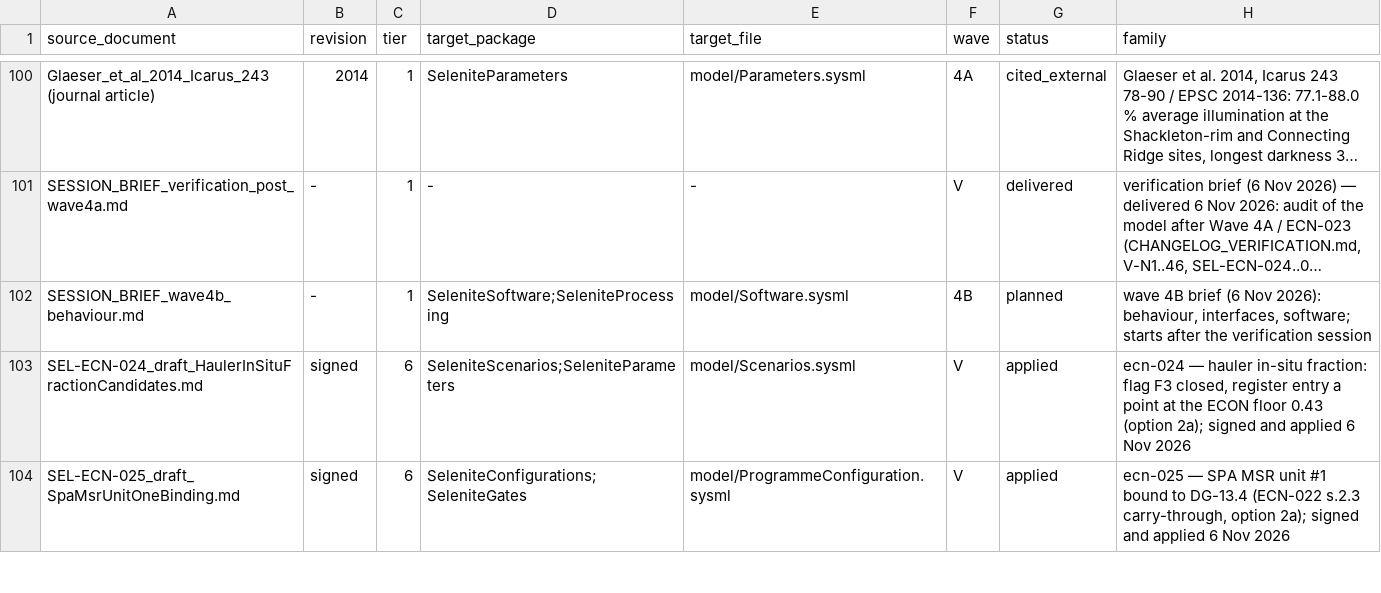
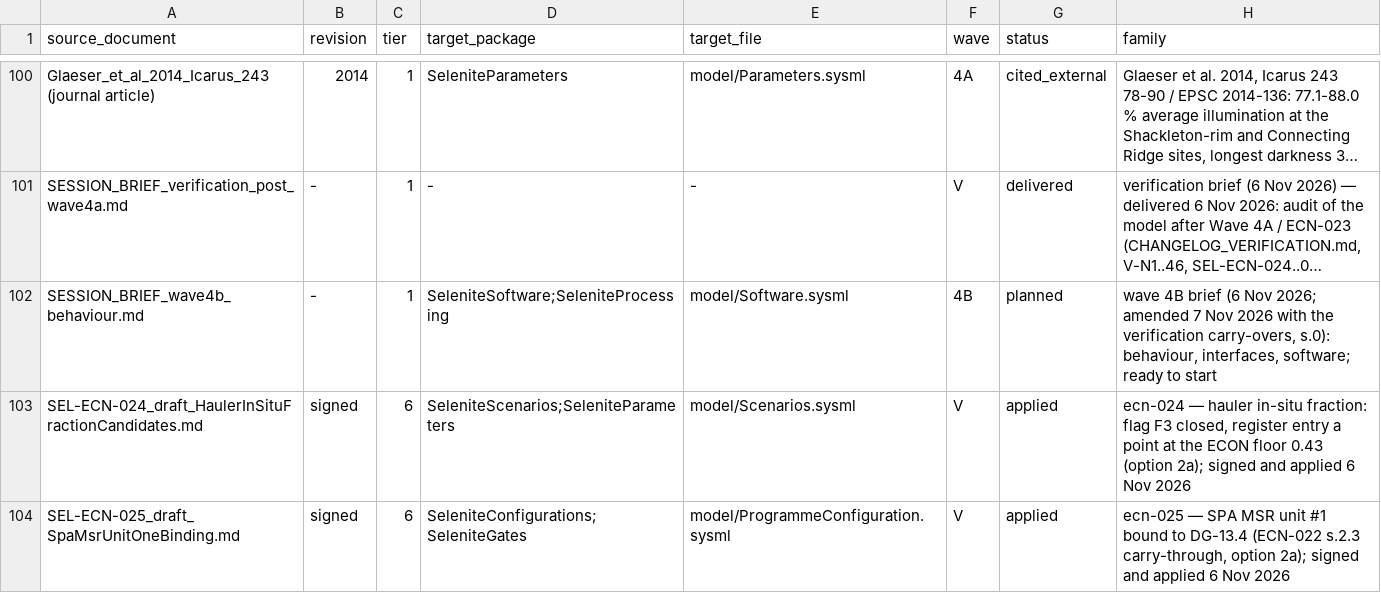
Before and after one commit to JScri/selenite_sysmlv2, a CSV file: selenite-sysml-wave1-revC/selenite-sysml/mapping/document_map.csv, drawn as a sheet; only a part is shown, gaps mark what is left out; long unchanged cells end in …; the diff names each change by its address in the sheet, - before the commit and + after, or states it on an @@ line.

```diff
--- a/selenite-sysml-wave1-revC/selenite-sysml/mapping/document_map.csv
+++ b/selenite-sysml-wave1-revC/selenite-sysml/mapping/document_map.csv
-H102 (family): …(6 Nov 2026): behaviour, interfaces, software; starts after the verification session
+H102 (family): …(6 Nov 2026; amended 7 Nov 2026 with the verification carry-overs, s.0): behaviour, interfaces, software; ready to start
```
Also changed, not shown: 1 other file.
